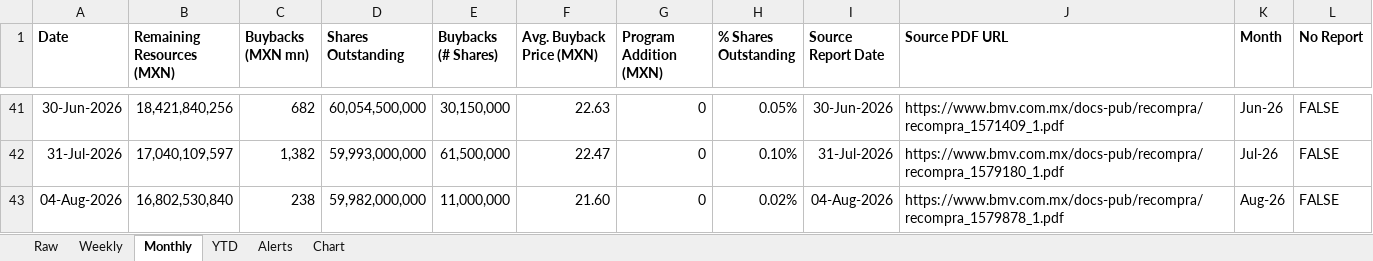
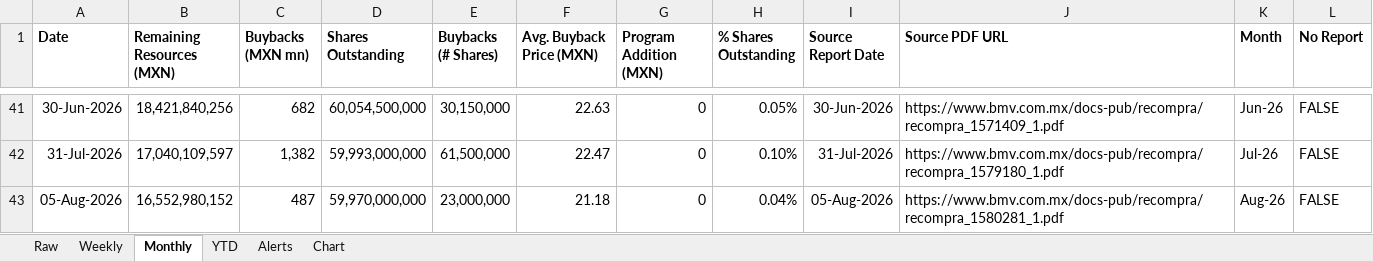
Before and after one commit to rafaelxoliver4-art/amx-buyback-tracker, an Excel workbook: output/AMX_Buybacks.xlsx, sheet Monthly, drawn as a sheet; only a part is shown, gaps mark what is left out; values as stored, in another font and other column widths than the file's, no borders; removed rows and columns are numbered as before the commit, all else as after; the diff names each change by its address in the sheet, - before the commit and + after, or states it on an @@ line.

```diff
--- a/output/AMX_Buybacks.xlsx (sheet Monthly)
+++ b/output/AMX_Buybacks.xlsx (sheet Monthly)
-row 43: 04-Aug-2026 | 16,802,530,840 | 238 | 59,982,000,000 | 11,000,000 | 21.60 | 0 | 0.02% | 04-Aug-2026 | https://www.bmv.com.mx/docs-pub/recompra/recompra_1579878_1.pdf | Aug-26 | FALSE
+row 43: 05-Aug-2026 | 16,552,980,152 | 487 | 59,970,000,000 | 23,000,000 | 21.18 | 0 | 0.04% | 05-Aug-2026 | https://www.bmv.com.mx/docs-pub/recompra/recompra_1580281_1.pdf | Aug-26 | FALSE
```
Also changed, not shown: sheet Raw, sheet Weekly, sheet YTD, sheet Alerts, 4 other files.
